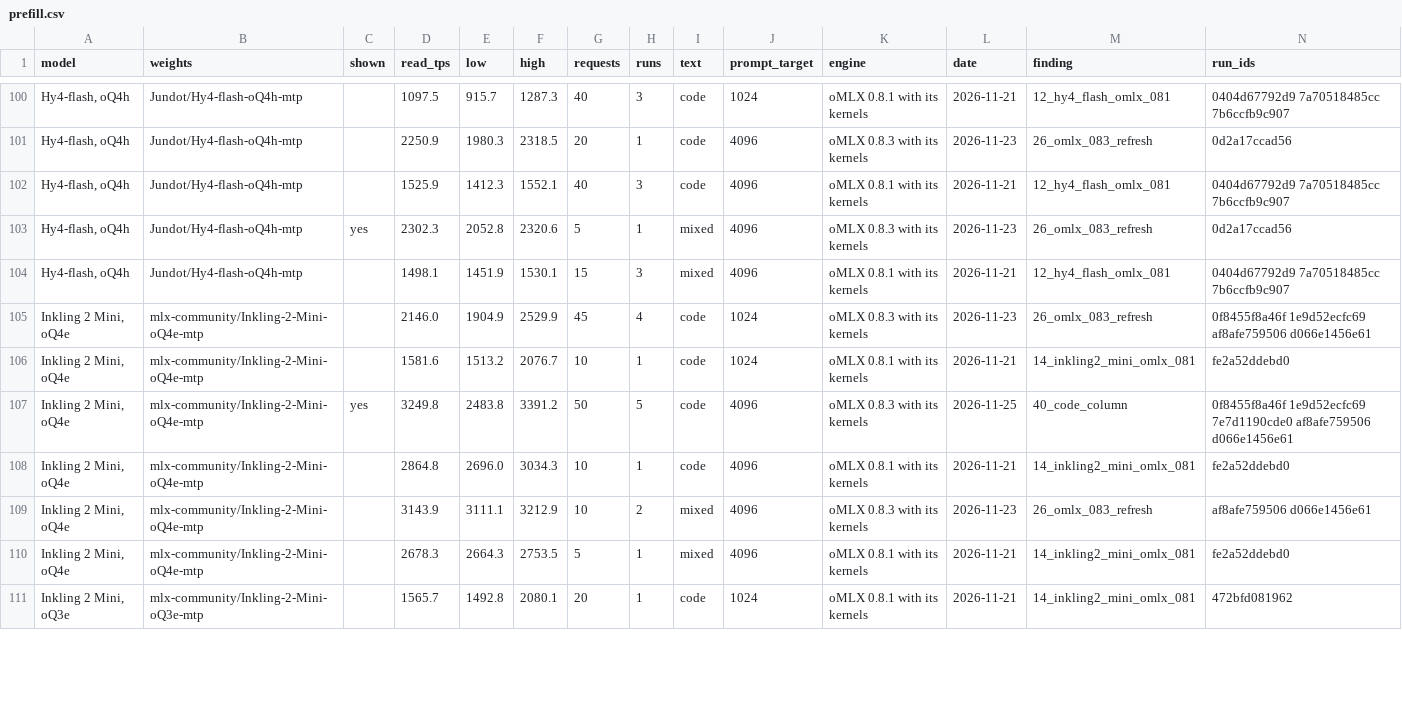
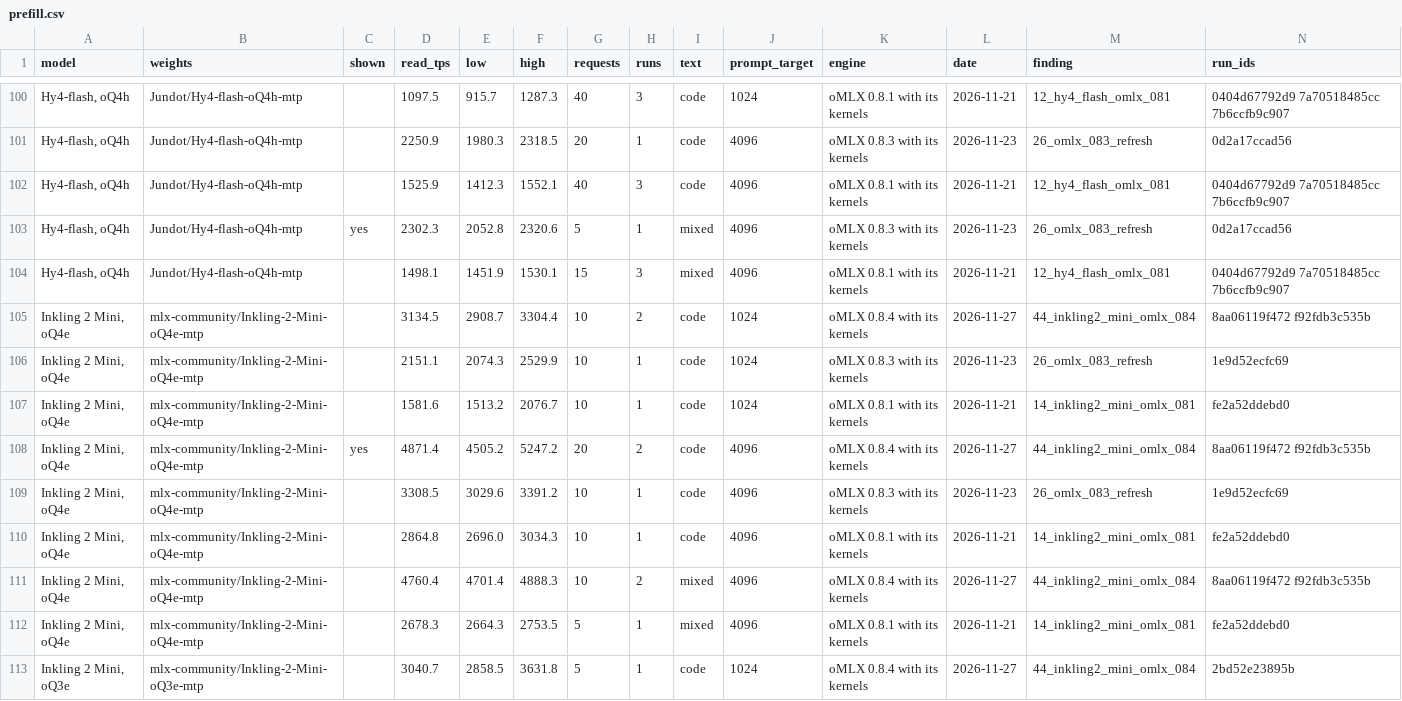
Before and after one commit to LazyLocalLLM/m5-ultra-512-benchmarks, a CSV file: benchmark_summary/prefill.csv, drawn as a sheet; only a part is shown, gaps mark what is left out; addresses are those after the commit; the diff covers the shown part only; the diff names each change by its address in the sheet, - before the commit and + after, or states it on an @@ line.

```diff
--- a/benchmark_summary/prefill.csv
+++ b/benchmark_summary/prefill.csv
+row 105: Inkling 2 Mini, oQ4e | mlx-community/Inkling-2-Mini-oQ4e-mtp |  | 3134.5 | 2908.7 | 3304.4 | 10 | 2 | code | 1024 | oMLX 0.8.4 with its kernels | 2026-11-27 | 44_inkling2_mini_omlx_084 | 8aa06119f472 f92fdb3c535b
-D106 (read_tps): 2146.0
+D106 (read_tps): 2151.1
-E106 (low): 1904.9
+E106 (low): 2074.3
-G106 (requests): 45
+G106 (requests): 10
-H106 (runs): 4
+H106 (runs): 1
-N106 (run_ids): 0f8455f8a46f 1e9d52ecfc69 af8afe759506 d066e1456e61
+N106 (run_ids): 1e9d52ecfc69
+row 108: Inkling 2 Mini, oQ4e | mlx-community/Inkling-2-Mini-oQ4e-mtp | yes | 4871.4 | 4505.2 | 5247.2 | 20 | 2 | code | 4096 | oMLX 0.8.4 with its kernels | 2026-11-27 | 44_inkling2_mini_omlx_084 | 8aa06119f472 f92fdb3c535b
-C109 (shown): yes
+C109 (shown): (empty)
-D109 (read_tps): 3249.8
+D109 (read_tps): 3308.5
-E109 (low): 2483.8
+E109 (low): 3029.6
-G109 (requests): 50
+G109 (requests): 10
-H109 (runs): 5
+H109 (runs): 1
-L109 (date): 2026-11-25
+L109 (date): 2026-11-23
-M109 (finding): 40_code_column
+M109 (finding): 26_omlx_083_refresh
-N109 (run_ids): 0f8455f8a46f 1e9d52ecfc69 7e7d1190cde0 af8afe759506 d066e1456e61
+N109 (run_ids): 1e9d52ecfc69
-D111 (read_tps): 3143.9
+D111 (read_tps): 4760.4
-E111 (low): 3111.1
+E111 (low): 4701.4
-F111 (high): 3212.9
+F111 (high): 4888.3
-K111 (engine): oMLX 0.8.3 with its kernels
+K111 (engine): oMLX 0.8.4 with its kernels
-L111 (date): 2026-11-23
+L111 (date): 2026-11-27
-M111 (finding): 26_omlx_083_refresh
+M111 (finding): 44_inkling2_mini_omlx_084
-N111 (run_ids): af8afe759506 d066e1456e61
+N111 (run_ids): 8aa06119f472 f92fdb3c535b
-D113 (read_tps): 1565.7
+D113 (read_tps): 3040.7
-E113 (low): 1492.8
+E113 (low): 2858.5
-F113 (high): 2080.1
+F113 (high): 3631.8
-G113 (requests): 20
+G113 (requests): 5
-K113 (engine): oMLX 0.8.1 with its kernels
+K113 (engine): oMLX 0.8.4 with its kernels
-L113 (date): 2026-11-21
+L113 (date): 2026-11-27
-M113 (finding): 14_inkling2_mini_omlx_081
+M113 (finding): 44_inkling2_mini_omlx_084
-N113 (run_ids): 472bfd081962
+N113 (run_ids): 2bd52e23895b
```
Also changed, not shown: 1 removed row and 15 edited cells elsewhere in this file, benchmark_summary/summary.csv, 7 other files.
